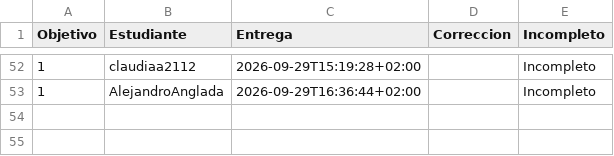
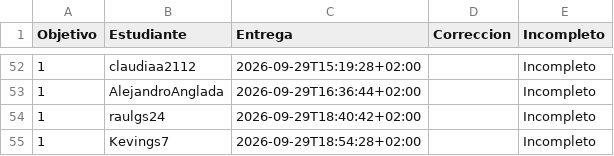
Before and after one commit to JJ/IV-, a CSV file: data/fechas-entrega.csv, drawn as a sheet; only a part is shown, gaps mark what is left out; the diff names each change by its address in the sheet, - before the commit and + after, or states it on an @@ line.

```diff
--- a/data/fechas-entrega.csv
+++ b/data/fechas-entrega.csv
+row 54: 1 | raulgs24 | 2026-09-29T18:40:42+02:00 |  | Incompleto
+row 55: 1 | Kevings7 | 2026-09-29T18:54:28+02:00 |  | Incompleto
```
Also changed, not shown: 1 other file.
